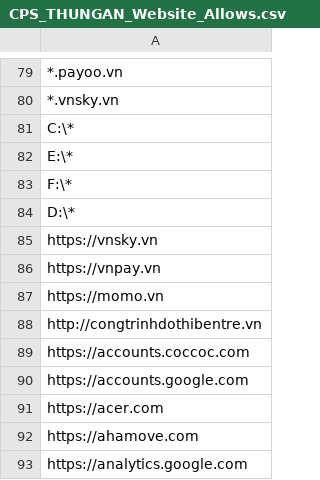
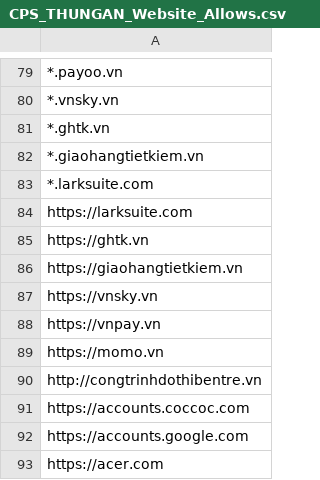
Before and after one commit to MinhThien11/CONNECT, a CSV file: CPS_THUNGAN_Website_Allows.csv, drawn as a sheet; only a part is shown, gaps mark what is left out; the shorter side is filled out with more unchanged rows.

```diff
--- a/CPS_THUNGAN_Website_Allows.csv
+++ b/CPS_THUNGAN_Website_Allows.csv
@@ -80,6 +80,8 @@
 *.vnsky.vn,
-C:\*,
-E:\*,
-F:\*,
-D:\*,
+*.ghtk.vn,
+*.giaohangtietkiem.vn,
+*.larksuite.com,
+https://larksuite.com,
+https://ghtk.vn,
+https://giaohangtietkiem.vn,
 https://vnsky.vn,
```
Also changed, not shown: CPS_CS_Website_Allows.csv, CPS_QUANLY_Website_Allows.csv, 13 other files.
